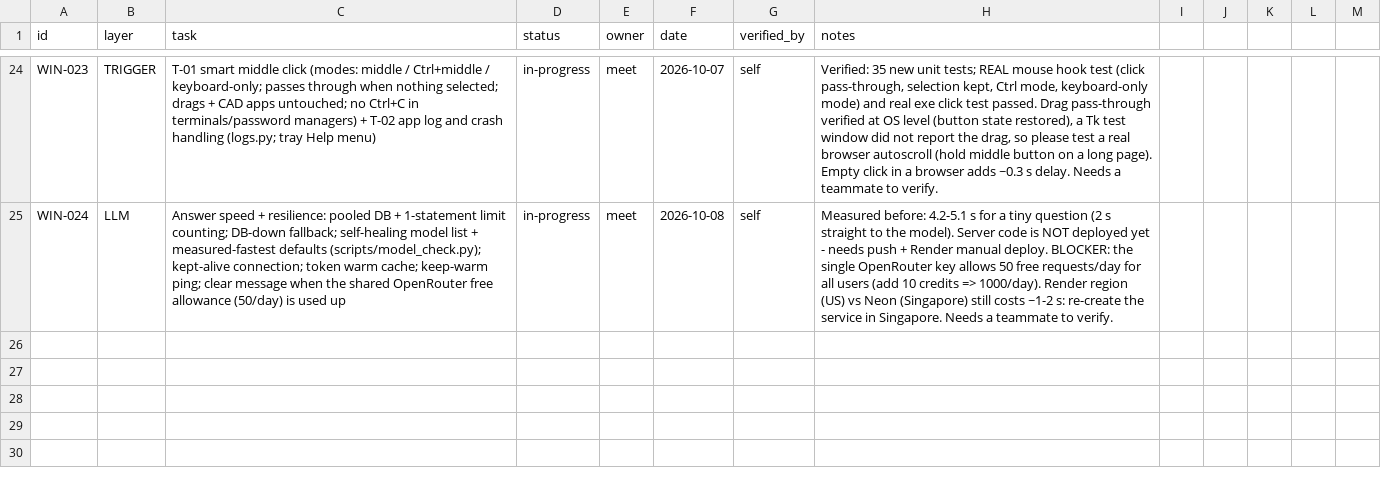
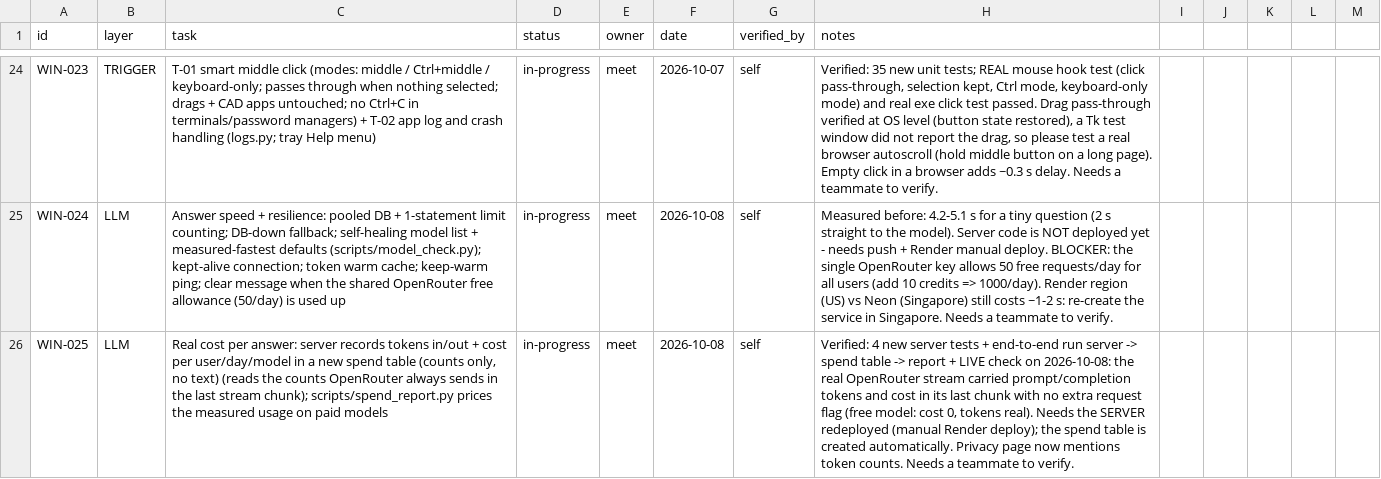
Before and after one commit to MeetShah0656/Consiz-Windows, a CSV file: team/checkpoints-meet-windows.csv, drawn as a sheet; only a part is shown, gaps mark what is left out; the diff names each change by its address in the sheet, - before the commit and + after, or states it on an @@ line.

```diff
--- a/team/checkpoints-meet-windows.csv
+++ b/team/checkpoints-meet-windows.csv
+row 26: WIN-025 | LLM | Real cost per answer: server records tokens in/out + cost per user/day/model in a new spend table (counts only, no text) (reads the counts OpenRouter always sends in the last stream chunk); scripts/spend_report.py prices the measured usage on paid models | in-progress | meet | 2026-10-08 | self | Verified: 4 new server tests + end-to-end run server -> spend table -> report + LIVE check on 2026-10-08: the real OpenRouter stream carried prompt/completion tokens and cost in its last chunk with no extra request flag (free model: cost 0, tokens real). Needs the SERVER redeployed (manual Render deploy); the spend table is created automatically. Privacy page now mentions token counts. Needs a teammate to verify.
```
Also changed, not shown: 5 other files.
